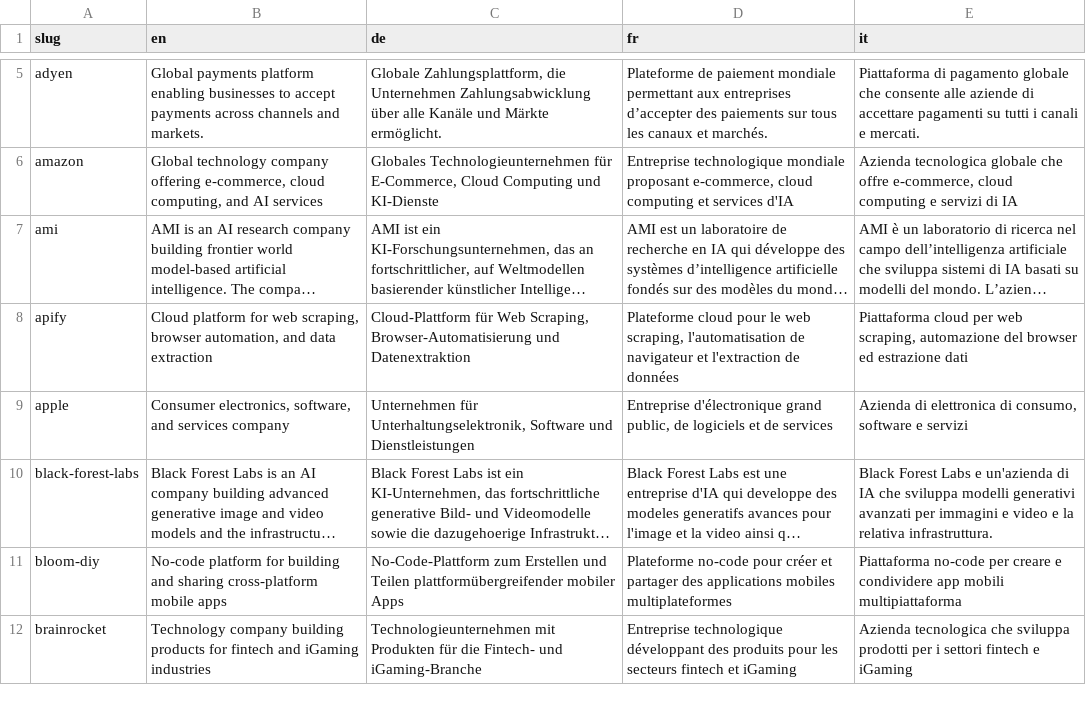
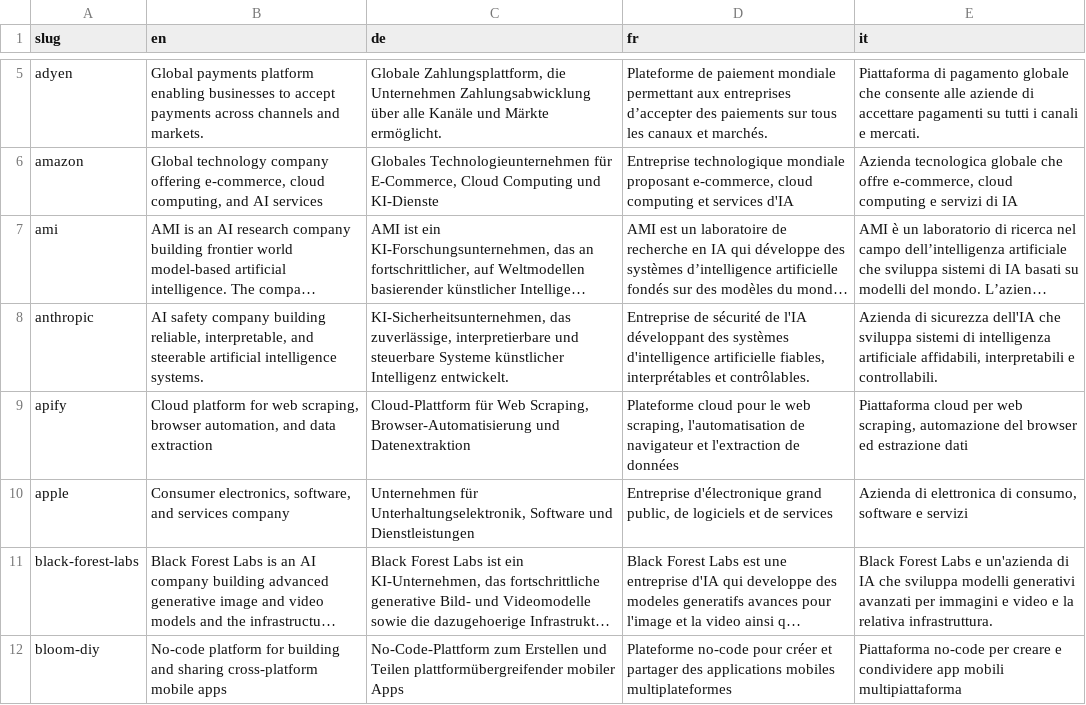
Before and after one commit to colophon-group/jobseek, a CSV file: apps/crawler/data/company_descriptions.csv, drawn as a sheet; only a part is shown, gaps mark what is left out; the shorter side is filled out with more unchanged rows; long unchanged cells end in …; the diff names each change by its address in the sheet, - before the commit and + after, or states it on an @@ line.

Commit message:
Add anthropic

```diff
--- a/apps/crawler/data/company_descriptions.csv
+++ b/apps/crawler/data/company_descriptions.csv
+row 8: anthropic | AI safety company building reliable, interpretable, and steerable artificial intelligence systems. | KI-Sicherheitsunternehmen, das zuverlässige, interpretierbare und steuerbare Systeme künstlicher Intelligenz entwickelt. | Entreprise de sécurité de l'IA développant des systèmes d'intelligence artificielle fiables, interprétables et contrôlables. | Azienda di sicurezza dell'IA che sviluppa sistemi di intelligenza artificiale affidabili, interpretabili e controllabili.
```
Also changed, not shown: apps/crawler/data/boards.csv, apps/crawler/data/companies.csv.
